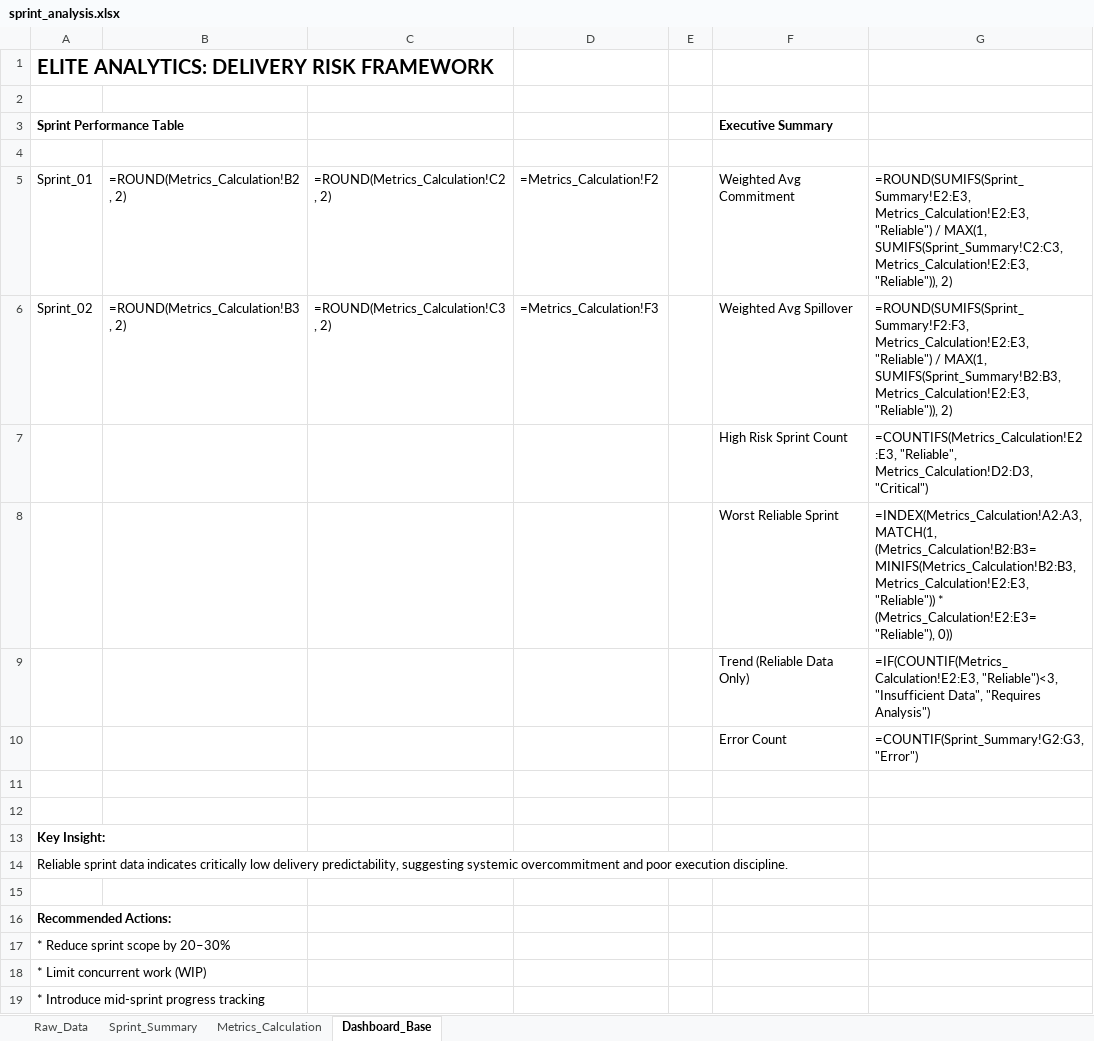
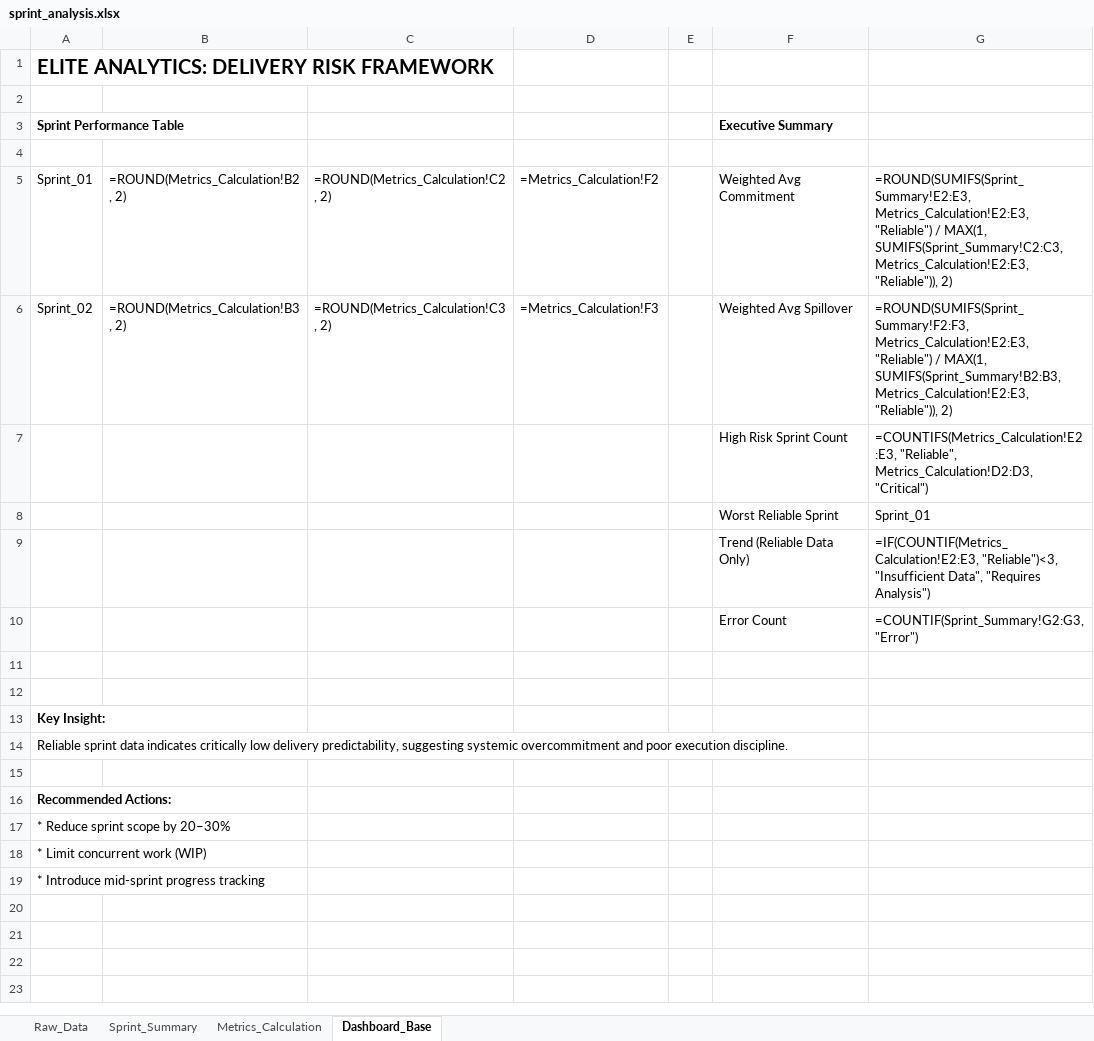
Before and after one commit to Chiranjeevi005/agile-delivery-risk-analytics, an Excel workbook: excel-model/sprint_analysis.xlsx, sheet Dashboard_Base, drawn as a sheet; values as stored, in another font and other column widths than the file's, no borders; formulas without a stored value are shown as written; conditional formats not drawn; the diff names each change by its address in the sheet, - before the commit and + after, or states it on an @@ line.

Commit message:
fix(excel): resolve array formula failure by injecting calculated worst sprint directly

```diff
--- a/excel-model/sprint_analysis.xlsx (sheet Dashboard_Base)
+++ b/excel-model/sprint_analysis.xlsx (sheet Dashboard_Base)
-G8: =INDEX(Metrics_Calculation!A2:A3, MATCH(1, (Metrics_Calculation!B2:B3=MINIFS(Metrics_Calculation!B2:B3, Metrics_Calculation!E2:E3, "Reliable")) * (Metrics_Calculation!E2:E3="Reliable"), 0))
+G8: Sprint_01
```
Also changed, not shown: sheet Sprint_Summary, sheet Metrics_Calculation.
